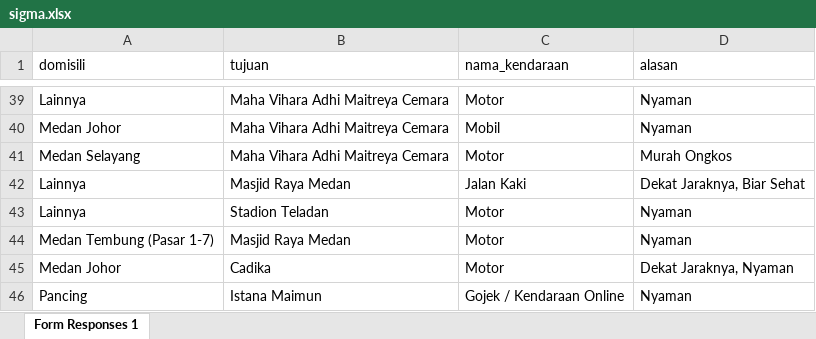
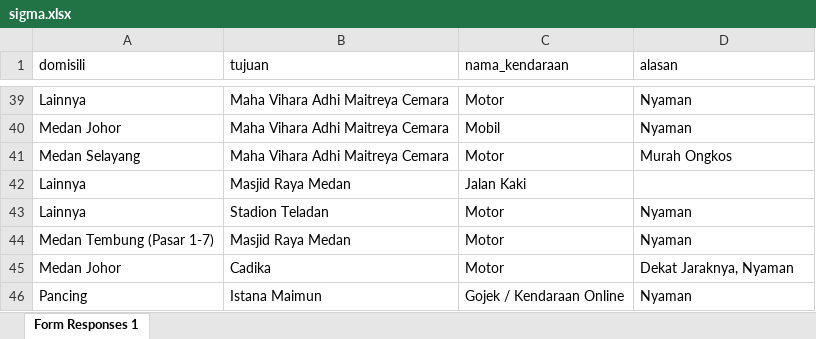
Before and after one commit to habialtx3/recvehicle, an Excel workbook: sigma.xlsx, sheet Form Responses 1, drawn as a sheet; only a part is shown, gaps mark what is left out; values as stored, in another font and other column widths than the file's, no borders; table styles not drawn; the diff names each change by its address in the sheet, - before the commit and + after, or states it on an @@ line.

```diff
--- a/sigma.xlsx (sheet Form Responses 1)
+++ b/sigma.xlsx (sheet Form Responses 1)
-D42 (alasan): Dekat Jaraknya, Biar Sehat
+D42 (alasan): (empty)
```
Also changed, not shown: 1 other file.
